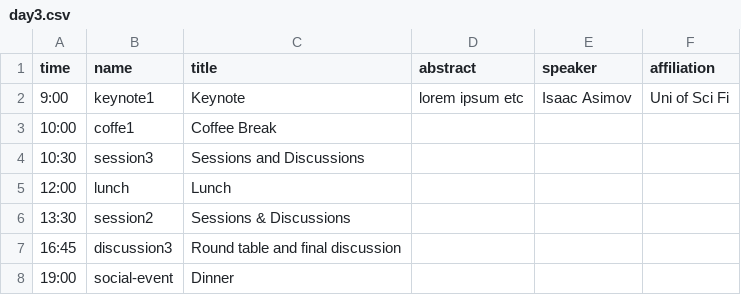
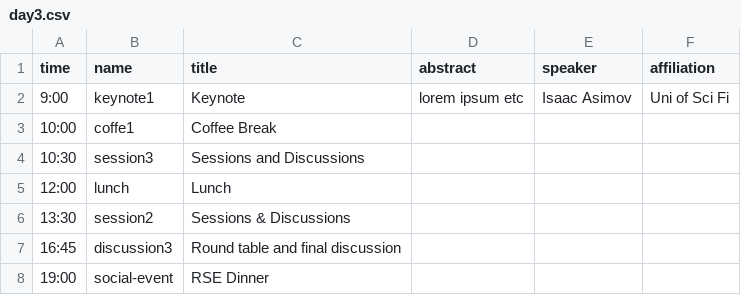
Before and after one commit to rsemeeting/rse2025, a CSV file: _data/program/day3.csv, drawn as a sheet.

```diff
--- a/_data/program/day3.csv
+++ b/_data/program/day3.csv
@@ -7,2 +7,2 @@ time,name,title,abstract,speaker,affiliation
 16:45,discussion3, Round table and final discussion, , ,
-19:00,social-event, Dinner, , ,
+19:00,social-event, RSE Dinner, , ,
```
Also changed, not shown: 1 other file.
